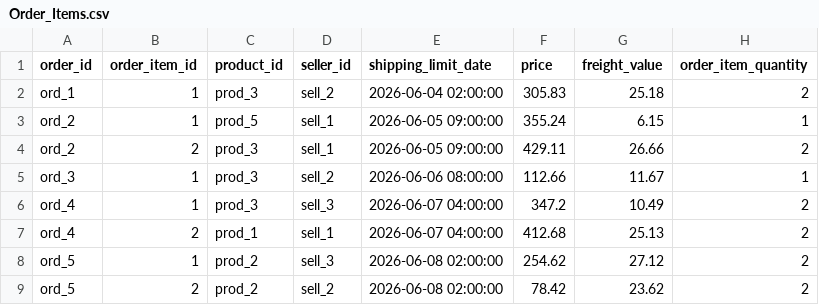
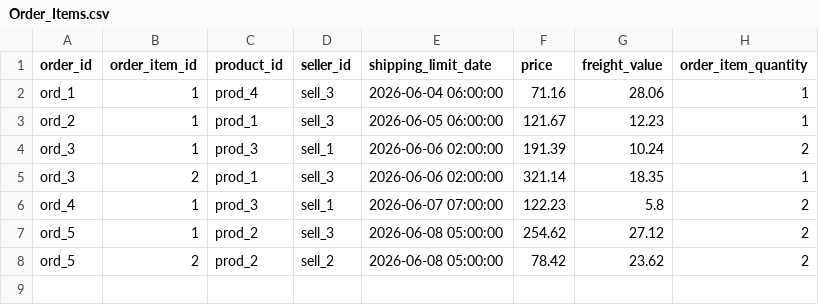
Before and after one commit to fionaliu0621/DataBase-Project, a CSV file: data/Order_Items.csv, drawn as a sheet.

```diff
--- a/data/Order_Items.csv
+++ b/data/Order_Items.csv
@@ -1,9 +1,8 @@
 order_id,order_item_id,product_id,seller_id,shipping_limit_date,price,freight_value,order_item_quantity
-ord_1,1,prod_3,sell_2,2026-06-04 02:00:00,305.83,25.18,2
-ord_2,1,prod_5,sell_1,2026-06-05 09:00:00,355.24,6.15,1
-ord_2,2,prod_3,sell_1,2026-06-05 09:00:00,429.11,26.66,2
-ord_3,1,prod_3,sell_2,2026-06-06 08:00:00,112.66,11.67,1
-ord_4,1,prod_3,sell_3,2026-06-07 04:00:00,347.2,10.49,2
-ord_4,2,prod_1,sell_1,2026-06-07 04:00:00,412.68,25.13,2
-ord_5,1,prod_2,sell_3,2026-06-08 02:00:00,254.62,27.12,2
-ord_5,2,prod_2,sell_2,2026-06-08 02:00:00,78.42,23.62,2
+ord_1,1,prod_4,sell_3,2026-06-04 06:00:00,71.16,28.06,1
+ord_2,1,prod_1,sell_3,2026-06-05 06:00:00,121.67,12.23,1
+ord_3,1,prod_3,sell_1,2026-06-06 02:00:00,191.39,10.24,2
+ord_3,2,prod_1,sell_3,2026-06-06 02:00:00,321.14,18.35,1
+ord_4,1,prod_3,sell_1,2026-06-07 07:00:00,122.23,5.8,2
+ord_5,1,prod_2,sell_3,2026-06-08 05:00:00,254.62,27.12,2
+ord_5,2,prod_2,sell_2,2026-06-08 05:00:00,78.42,23.62,2
```
Also changed, not shown: data/Order_Payments.csv, data/Order_Reviews.csv, 6 other files.
